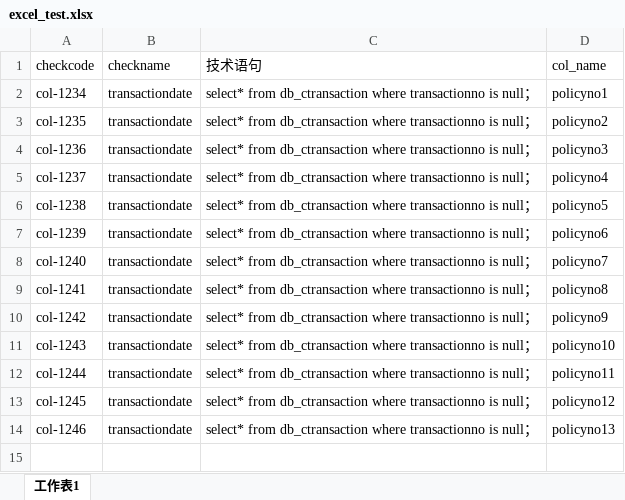
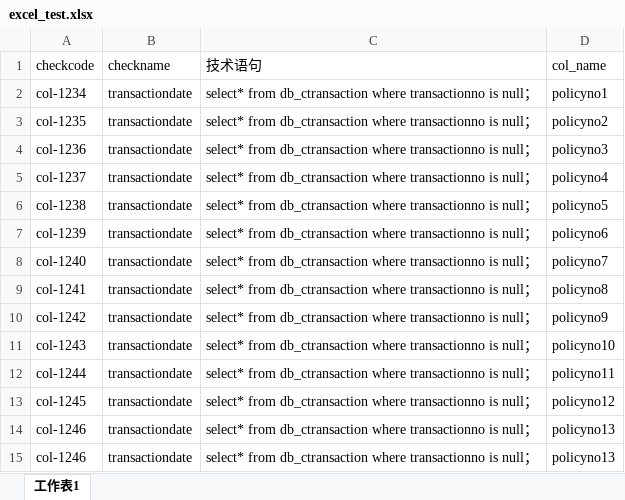
Before and after one commit to firebirdwu/DataRepair, an Excel workbook: excel/excel_test.xlsx, sheet 工作表1, drawn as a sheet; values as stored, in another font and other column widths than the file's, no borders; the diff names each change by its address in the sheet, - before the commit and + after, or states it on an @@ line.

Commit message:
data repair 20190320

```diff
--- a/excel/excel_test.xlsx (sheet 工作表1)
+++ b/excel/excel_test.xlsx (sheet 工作表1)
+row 15: col-1246 | transactiondate | select* from db_ctransaction where transactionno is null； | policyno13
```
